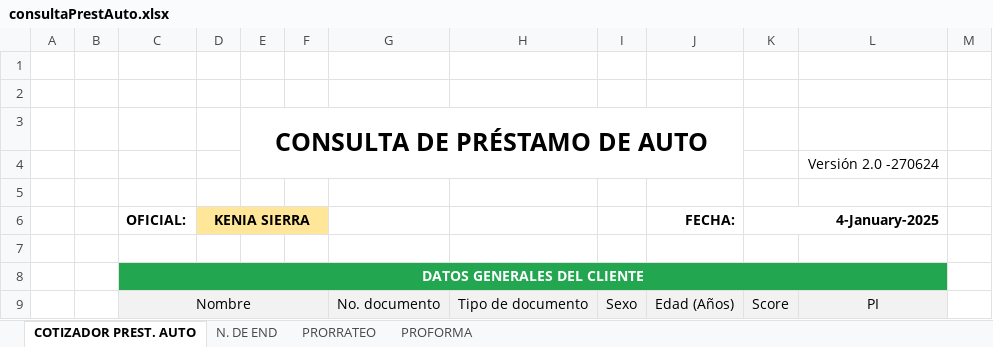
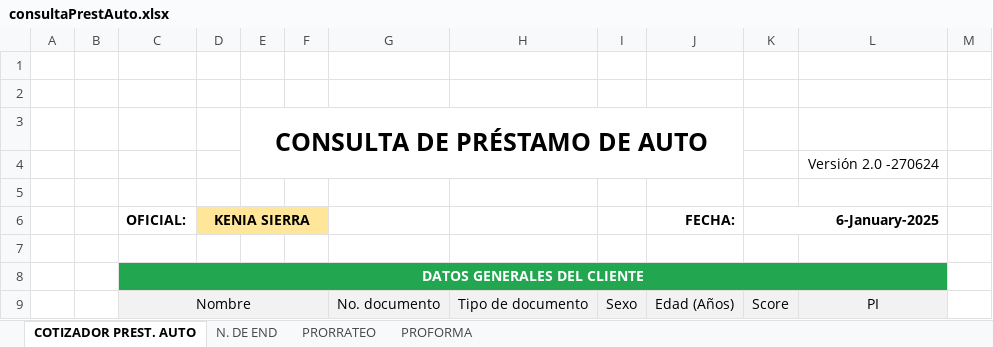
Before and after one commit to AndresRdrgz/PACIFICO, an Excel workbook: static/insumos/consultaPrestAuto.xlsx, sheet COTIZADOR PREST. AUTO, drawn as a sheet; only a part is shown; values as stored, in another font and other column widths than the file's, no borders; charts and pictures and conditional formats not drawn; the diff names each change by its address in the sheet, - before the commit and + after, or states it on an @@ line.

```diff
--- a/static/insumos/consultaPrestAuto.xlsx (sheet COTIZADOR PREST. AUTO)
+++ b/static/insumos/consultaPrestAuto.xlsx (sheet COTIZADOR PREST. AUTO)
-K6: 4-January-2025
+K6: 6-January-2025
```
Also changed, not shown: sheet PROFORMA, staticfiles/consultaPrestAuto.xlsx, 1 other file.
